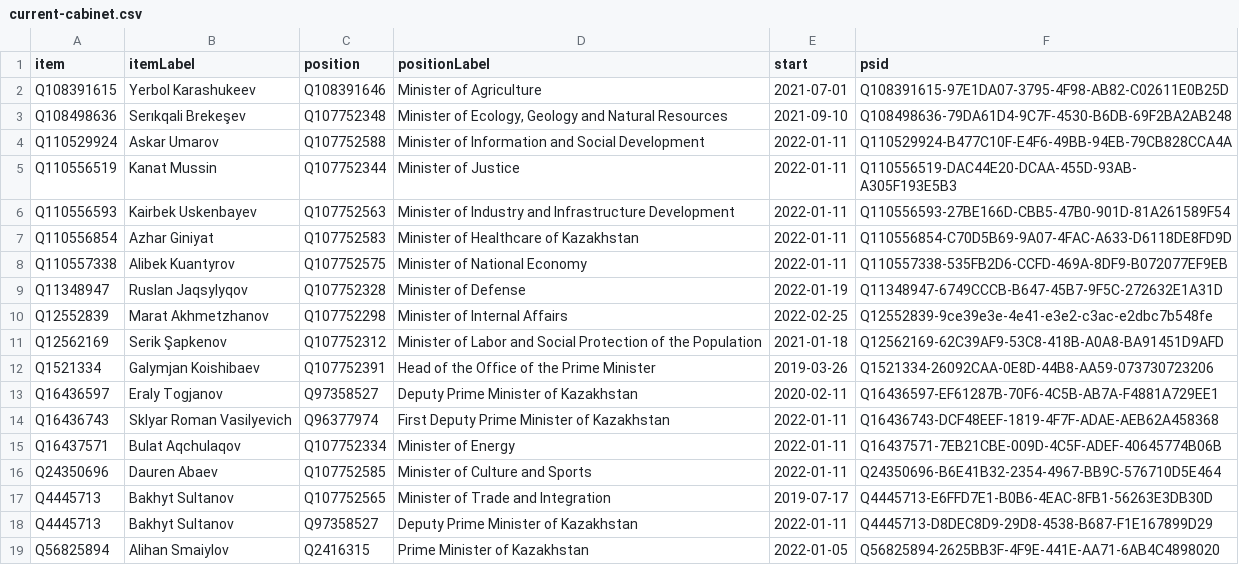
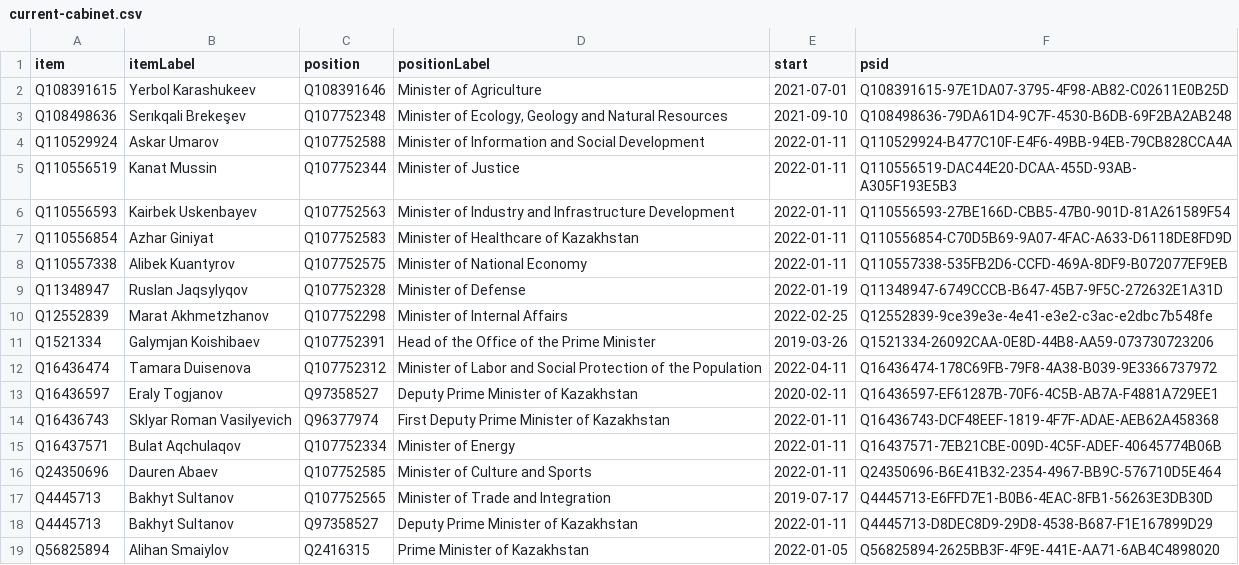
Before and after one commit to every-politician-scrapers/kazakhstan-cabinet, a CSV file: wikidata/results/current-cabinet.csv, drawn as a sheet; only a part is shown.

Commit message:
Run SPARQL queries

```diff
--- a/wikidata/results/current-cabinet.csv
+++ b/wikidata/results/current-cabinet.csv
@@ -10,4 +10,4 @@ Q11348947,Ruslan Jaqsylyqov,Q107752328,Minister of Defense,2022-01-19,Q11348947-
 Q12552839,Marat Akhmetzhanov,Q107752298,Minister of Internal Affairs,2022-02-25,Q12552839-9ce39e3e-4e41-e3e2-c3ac-e2dbc7b548fe
-Q12562169,Serik Şapkenov,Q107752312,Minister of Labor and Social Protection of the Population,2021-01-18,Q12562169-62C39AF9-53C8-418B-A0A8-BA91451D9AFD
 Q1521334,Galymjan Koishibaev,Q107752391,Head of the Office of the Prime Minister,2019-03-26,Q1521334-26092CAA-0E8D-44B8-AA59-073730723206
+Q16436474,Tamara Duisenova,Q107752312,Minister of Labor and Social Protection of the Population,2022-04-11,Q16436474-178C69FB-79F8-4A38-B039-9E3366737972
 Q16436597,Eraly Togjanov,Q97358527,Deputy Prime Minister of Kazakhstan,2020-02-11,Q16436597-EF61287B-70F6-4C5B-AB7A-F4881A729EE1
```
